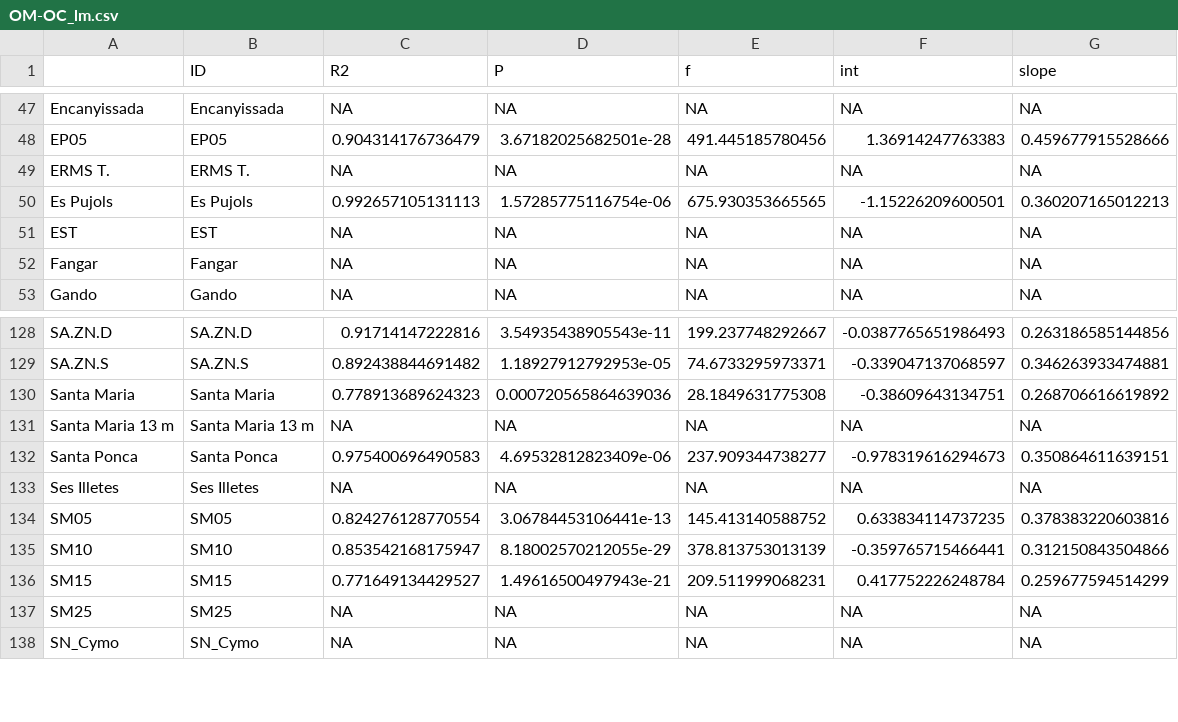
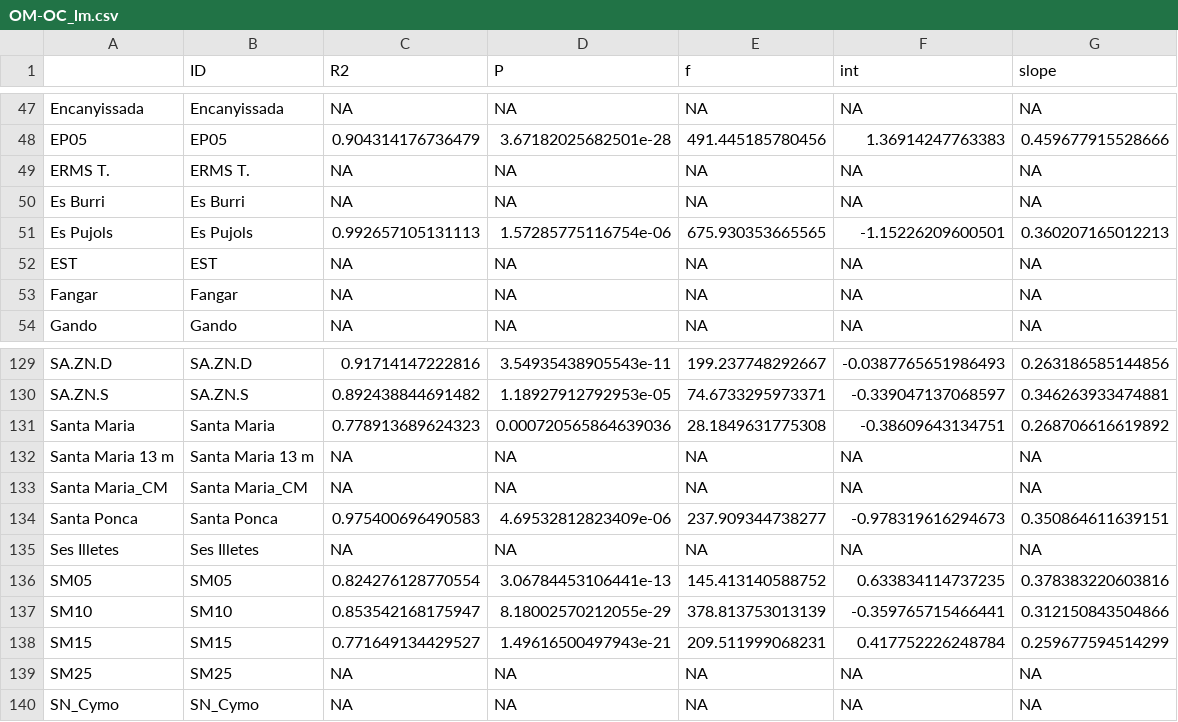
Before and after one commit to NPJuncal/BC_IP, a CSV file: BC_PI_Results/OM-OC_lm.csv, drawn as a sheet; only a part is shown, gaps mark what is left out; the diff names each change by its address in the sheet, - before the commit and + after, or states it on an @@ line.

```diff
--- a/BC_PI_Results/OM-OC_lm.csv
+++ b/BC_PI_Results/OM-OC_lm.csv
+row 50: Es Burri | Es Burri | NA | NA | NA | NA | NA
+row 133: Santa Maria_CM | Santa Maria_CM | NA | NA | NA | NA | NA
```
Also changed, not shown: BC_PI_Results/BC_Station.csv, BC_PI_Results/Stock_core.csv, 14 other files.
